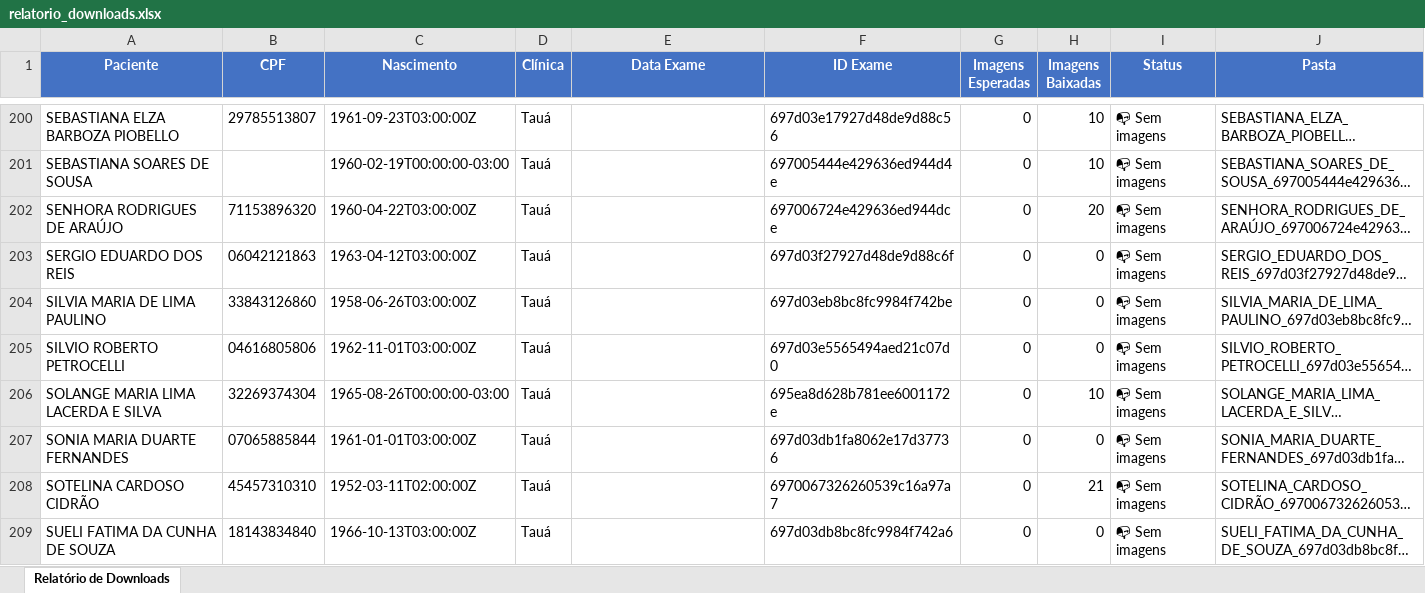
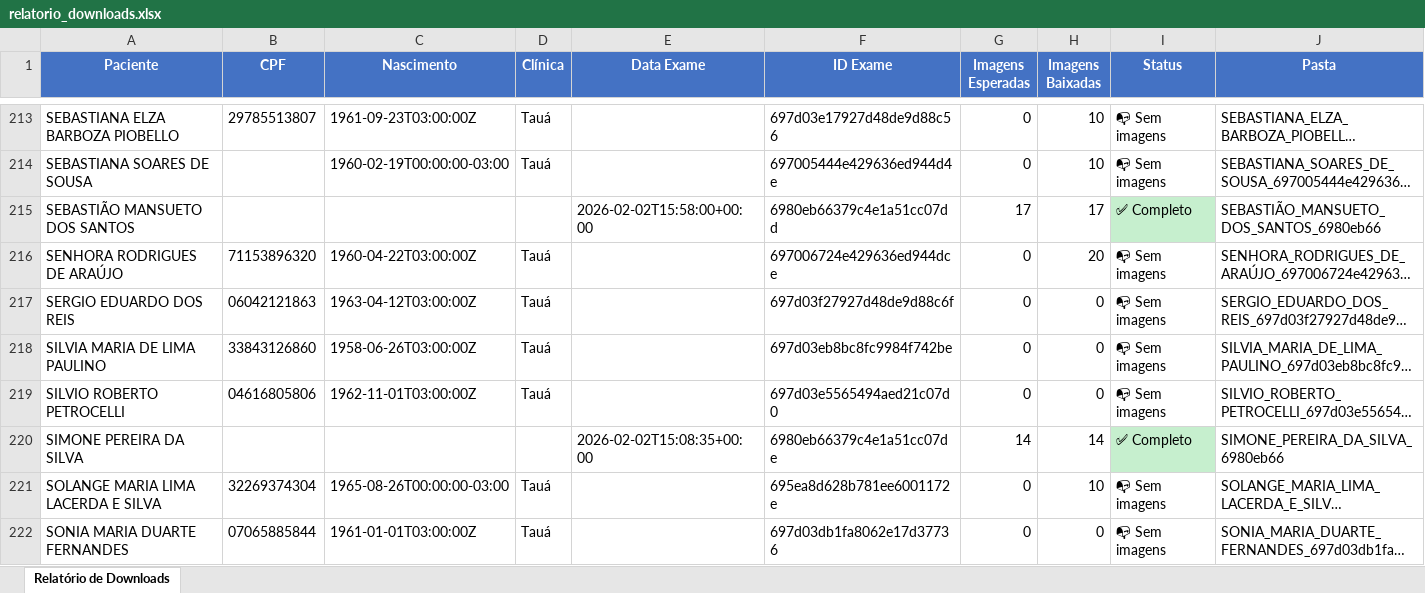
Before and after one commit to WingsAI/NeuroApp, an Excel workbook: relatorio_downloads.xlsx, sheet Relatório de Downloads, drawn as a sheet; only a part is shown, gaps mark what is left out; the shorter side is filled out with more unchanged rows; long unchanged cells end in …; values as stored, in another font and other column widths than the file's, no borders; the diff covers the shown part only; the diff names each change by its address in the sheet, - before the commit and + after, or states it on an @@ line.

```diff
--- a/relatorio_downloads.xlsx (sheet Relatório de Downloads)
+++ b/relatorio_downloads.xlsx (sheet Relatório de Downloads)
+row 215: SEBASTIÃO MANSUETO DOS SANTOS |  |  |  | 2026-02-02T15:58:00+00:00 | 6980eb66379c4e1a51cc07dd | 17 | 17 | ✅ Completo | SEBASTIÃO_MANSUETO_DOS_SANTOS_6980eb66
+row 220: SIMONE PEREIRA DA SILVA |  |  |  | 2026-02-02T15:08:35+00:00 | 6980eb66379c4e1a51cc07de | 14 | 14 | ✅ Completo | SIMONE_PEREIRA_DA_SILVA_6980eb66
```
Also changed, not shown: 18 added rows and 2 edited cells elsewhere in this sheet, 2 other files.
